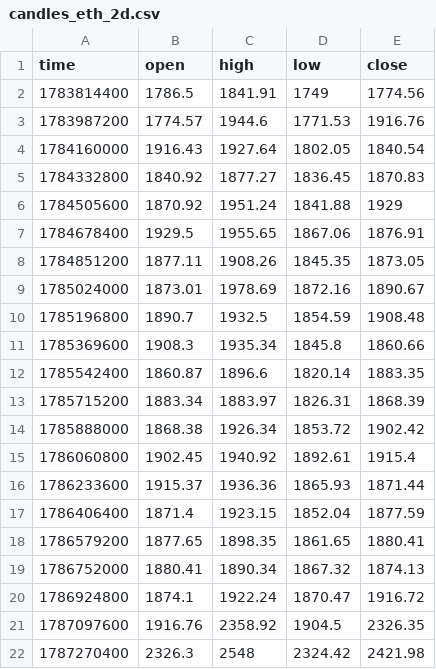
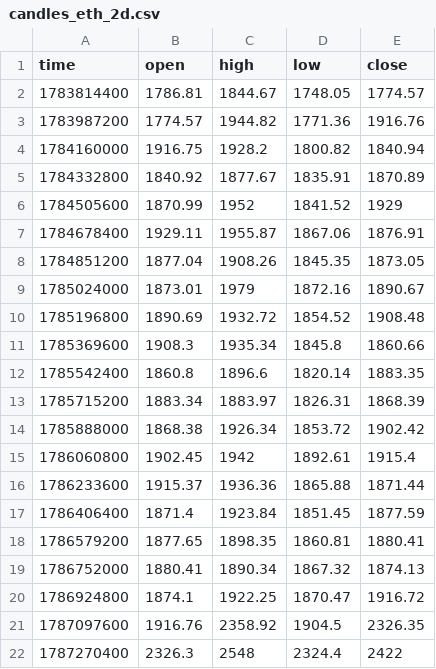
Before and after one commit to jaredbausch-ai/ctzb-data, a CSV file: datasets/candles_eth_2d.csv, drawn as a sheet; only a part is shown; the diff covers the shown part only.

```diff
--- a/datasets/candles_eth_2d.csv
+++ b/datasets/candles_eth_2d.csv
@@ -1,22 +1,22 @@
 time,open,high,low,close
-1783814400,1786.5,1841.91,1749,1774.56
-1783987200,1774.57,1944.6,1771.53,1916.76
-1784160000,1916.43,1927.64,1802.05,1840.54
-1784332800,1840.92,1877.27,1836.45,1870.83
-1784505600,1870.92,1951.24,1841.88,1929
-1784678400,1929.5,1955.65,1867.06,1876.91
-1784851200,1877.11,1908.26,1845.35,1873.05
-1785024000,1873.01,1978.69,1872.16,1890.67
-1785196800,1890.7,1932.5,1854.59,1908.48
+1783814400,1786.81,1844.67,1748.05,1774.57
+1783987200,1774.57,1944.82,1771.36,1916.76
+1784160000,1916.75,1928.2,1800.82,1840.94
+1784332800,1840.92,1877.67,1835.91,1870.89
+1784505600,1870.99,1952,1841.52,1929
+1784678400,1929.11,1955.87,1867.06,1876.91
+1784851200,1877.04,1908.26,1845.35,1873.05
+1785024000,1873.01,1979,1872.16,1890.67
+1785196800,1890.69,1932.72,1854.52,1908.48
 1785369600,1908.3,1935.34,1845.8,1860.66
-1785542400,1860.87,1896.6,1820.14,1883.35
+1785542400,1860.8,1896.6,1820.14,1883.35
 1785715200,1883.34,1883.97,1826.31,1868.39
 1785888000,1868.38,1926.34,1853.72,1902.42
-1786060800,1902.45,1940.92,1892.61,1915.4
-1786233600,1915.37,1936.36,1865.93,1871.44
-1786406400,1871.4,1923.15,1852.04,1877.59
-1786579200,1877.65,1898.35,1861.65,1880.41
+1786060800,1902.45,1942,1892.61,1915.4
+1786233600,1915.37,1936.36,1865.88,1871.44
+1786406400,1871.4,1923.84,1851.45,1877.59
+1786579200,1877.65,1898.35,1860.81,1880.41
 1786752000,1880.41,1890.34,1867.32,1874.13
-1786924800,1874.1,1922.24,1870.47,1916.72
+1786924800,1874.1,1922.25,1870.47,1916.72
 1787097600,1916.76,2358.92,1904.5,2326.35
-1787270400,2326.3,2548,2324.42,2421.98
+1787270400,2326.3,2548,2324.4,2422
```
Also changed, not shown: 58 edited cells elsewhere in this file, data/ETH_1D.csv, data/ETH_2D.csv, 45 other files.
